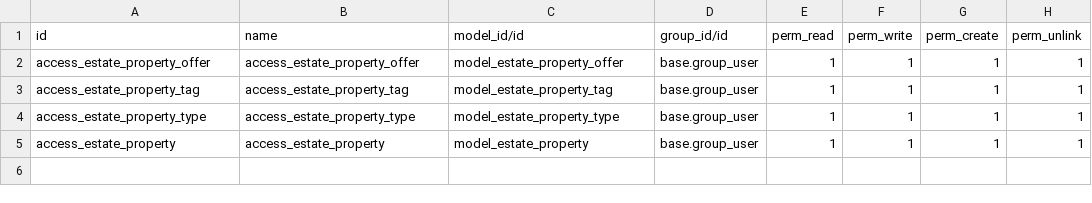
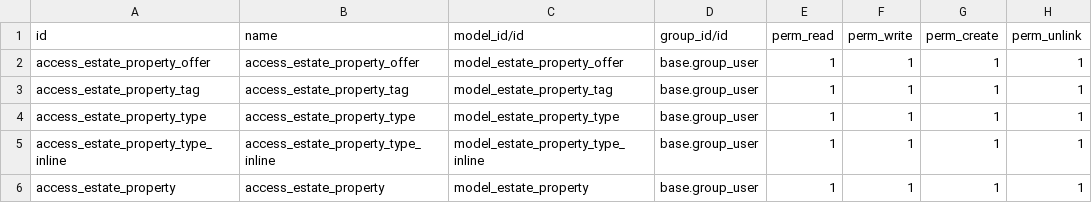
Before and after one commit to GCTE/technical-training, a CSV file: estate/security/ir.model.access.csv, drawn as a sheet.

Commit message:
#1 OE211 inline view

```diff
--- a/estate/security/ir.model.access.csv
+++ b/estate/security/ir.model.access.csv
@@ -4,2 +4,3 @@ access_estate_property_tag,access_estate_property_tag,model_estate_property_tag,
 access_estate_property_type,access_estate_property_type,model_estate_property_type,base.group_user,1,1,1,1
+access_estate_property_type_inline,access_estate_property_type_inline,model_estate_property_type_inline,base.group_user,1,1,1,1
 access_estate_property,access_estate_property,model_estate_property,base.group_user,1,1,1,1
```
